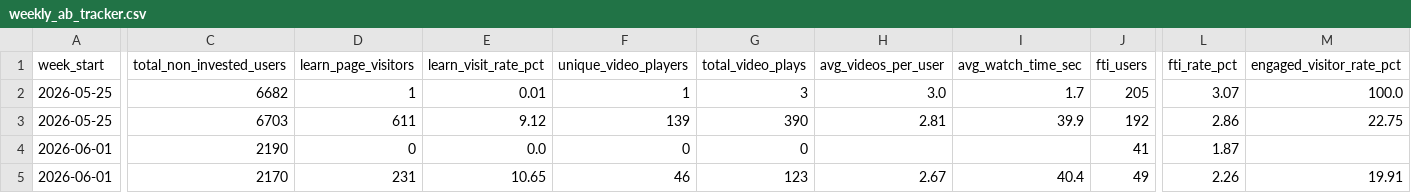
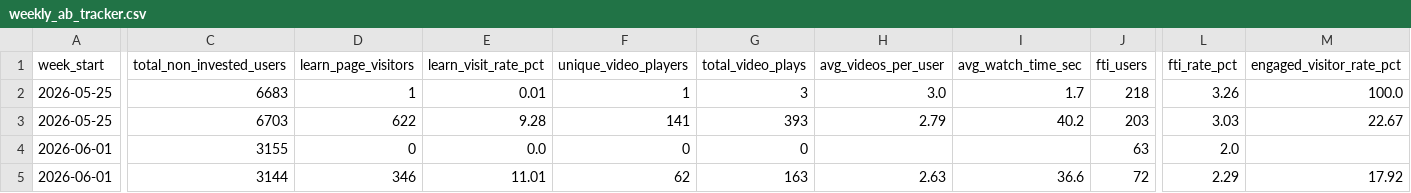
Before and after one commit to gripinvest/gi-analytics, a CSV file: backend/data/learn_education/weekly_ab_tracker.csv, drawn as a sheet; only a part is shown, gaps mark what is left out; removed rows and columns are numbered as before the commit, all else as after; rows hold the shown columns only; the diff covers the shown part only; the diff names each change by its address in the sheet, - before the commit and + after, or states it on an @@ line.

```diff
--- a/backend/data/learn_education/weekly_ab_tracker.csv
+++ b/backend/data/learn_education/weekly_ab_tracker.csv
-C2 (total_non_invested_users): 6682
+C2 (total_non_invested_users): 6683
-J2 (fti_users): 205
+J2 (fti_users): 218
-L2 (fti_rate_pct): 3.07
+L2 (fti_rate_pct): 3.26
-D3 (learn_page_visitors): 611
+D3 (learn_page_visitors): 622
-E3 (learn_visit_rate_pct): 9.12
+E3 (learn_visit_rate_pct): 9.28
-F3 (unique_video_players): 139
+F3 (unique_video_players): 141
-G3 (total_video_plays): 390
+G3 (total_video_plays): 393
-H3 (avg_videos_per_user): 2.81
+H3 (avg_videos_per_user): 2.79
-I3 (avg_watch_time_sec): 39.9
+I3 (avg_watch_time_sec): 40.2
-J3 (fti_users): 192
+J3 (fti_users): 203
-L3 (fti_rate_pct): 2.86
+L3 (fti_rate_pct): 3.03
-M3 (engaged_visitor_rate_pct): 22.75
+M3 (engaged_visitor_rate_pct): 22.67
-C4 (total_non_invested_users): 2190
+C4 (total_non_invested_users): 3155
-J4 (fti_users): 41
+J4 (fti_users): 63
-L4 (fti_rate_pct): 1.87
+L4 (fti_rate_pct): 2.0
-row 5: 2026-06-01 | 2170 | 231 | 10.65 | 46 | 123 | 2.67 | 40.4 | 49 | 2.26 | 19.91
+row 5: 2026-06-01 | 3144 | 346 | 11.01 | 62 | 163 | 2.63 | 36.6 | 72 | 2.29 | 17.92
```
Also changed, not shown: 5 edited cells elsewhere in this file, backend/data/learn_education/hourly_breakdown.csv, 1 other file.
